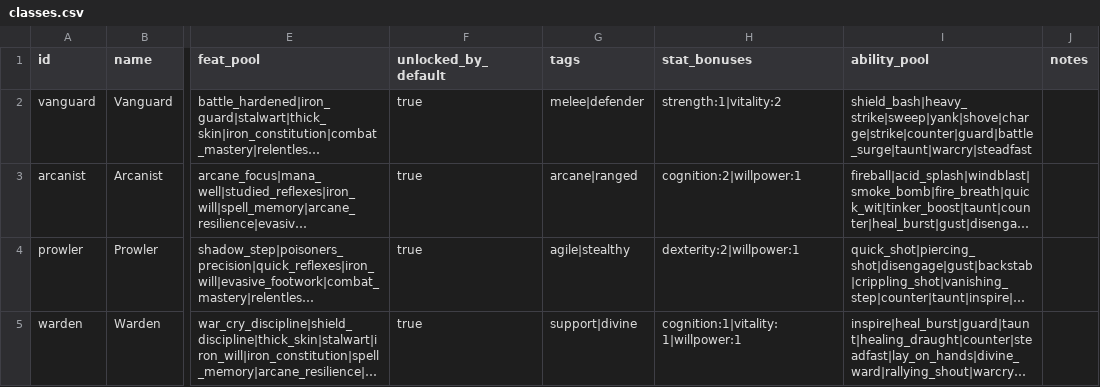
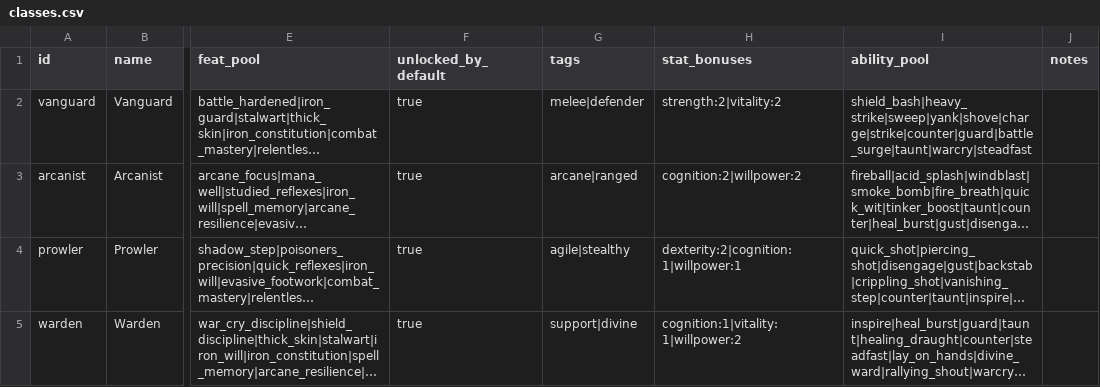
Before and after one commit to caleb-the-dev/RogueFinder, a CSV file: rogue-finder/data/classes.csv, drawn as a sheet; only a part is shown, gaps mark what is left out; long unchanged cells end in …; the diff names each change by its address in the sheet, - before the commit and + after, or states it on an @@ line.

```diff
--- a/rogue-finder/data/classes.csv
+++ b/rogue-finder/data/classes.csv
-H2 (stat_bonuses): strength:1|vitality:2
+H2 (stat_bonuses): strength:2|vitality:2
-H3 (stat_bonuses): cognition:2|willpower:1
+H3 (stat_bonuses): cognition:2|willpower:2
-H4 (stat_bonuses): dexterity:2|willpower:1
+H4 (stat_bonuses): dexterity:2|cognition:1|willpower:1
-H5 (stat_bonuses): cognition:1|vitality:1|willpower:1
+H5 (stat_bonuses): cognition:1|vitality:1|willpower:2
```
Also changed, not shown: rogue-finder/data/backgrounds.csv, 15 other files.
